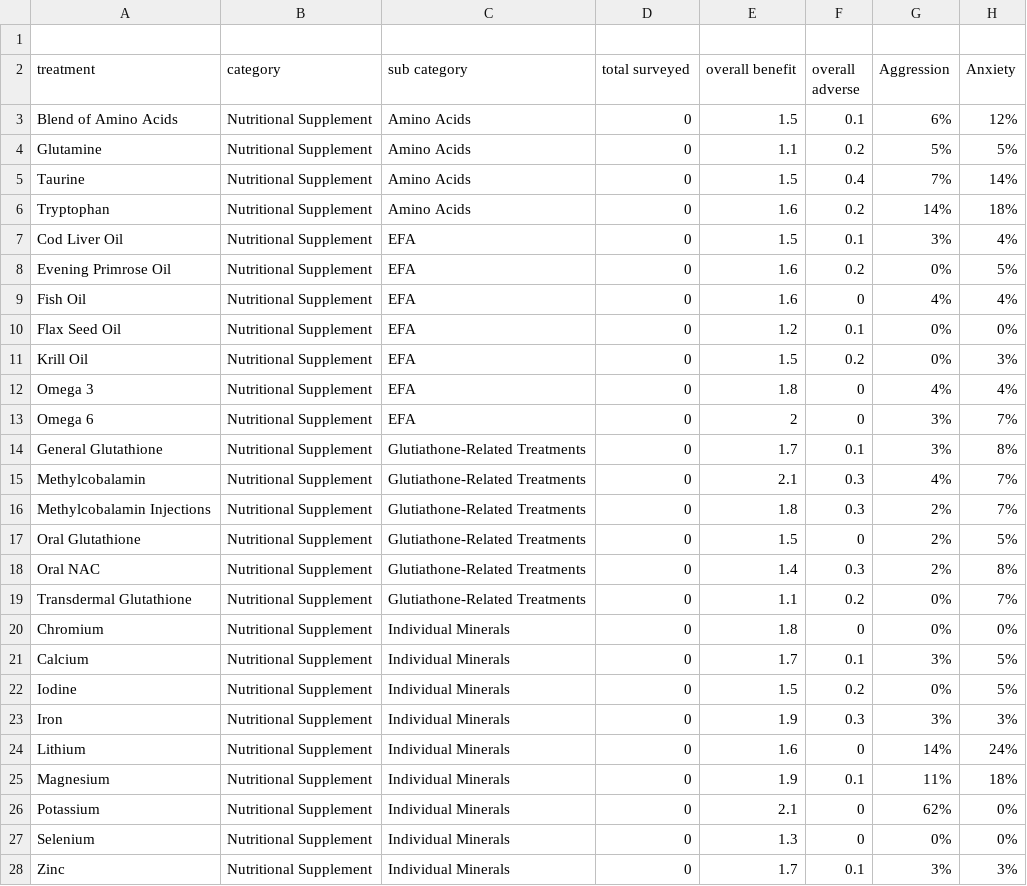
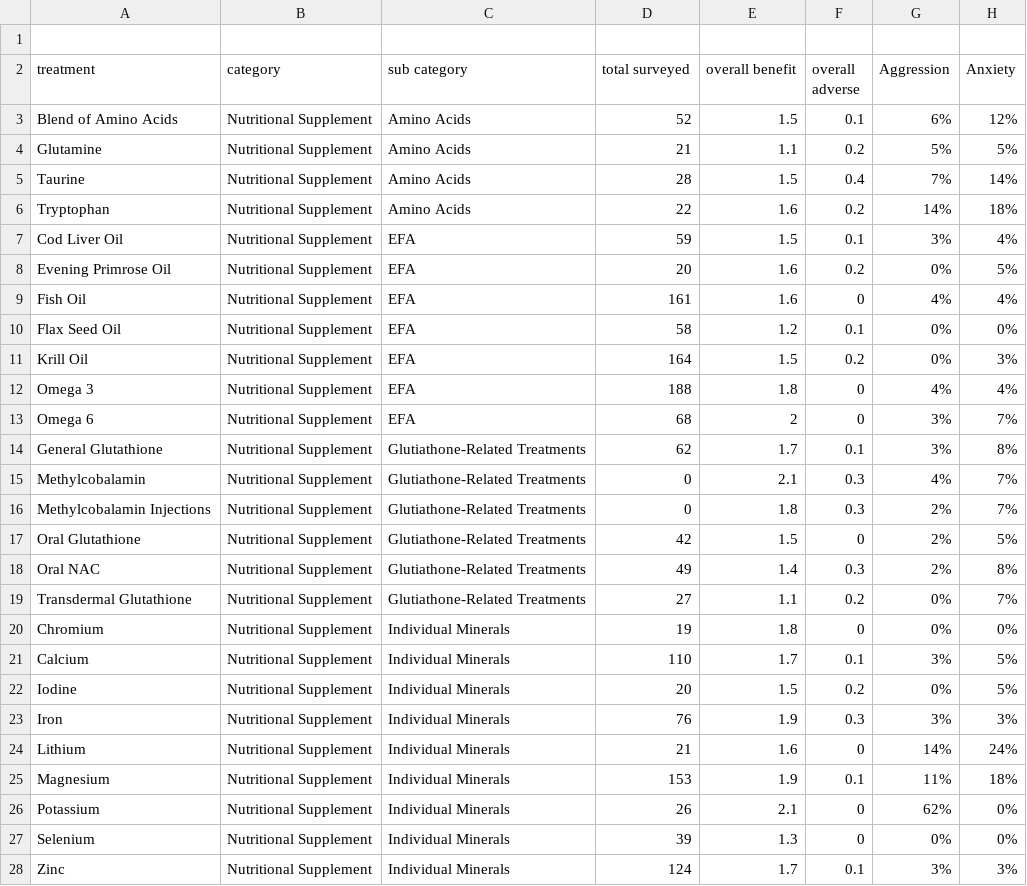
Before and after one commit to jaxu800/autism-treatment-app, a CSV file: util/fullData.csv, drawn as a sheet; only a part is shown; the diff covers the shown part only; the diff names each change by its address in the sheet, - before the commit and + after, or states it on an @@ line.

```diff
--- a/util/fullData.csv
+++ b/util/fullData.csv
-D3 (total surveyed): 0
+D3 (total surveyed): 52
-D4 (total surveyed): 0
+D4 (total surveyed): 21
-D5 (total surveyed): 0
+D5 (total surveyed): 28
-D6 (total surveyed): 0
+D6 (total surveyed): 22
-D7 (total surveyed): 0
+D7 (total surveyed): 59
-D8 (total surveyed): 0
+D8 (total surveyed): 20
-D9 (total surveyed): 0
+D9 (total surveyed): 161
-D10 (total surveyed): 0
+D10 (total surveyed): 58
-D11 (total surveyed): 0
+D11 (total surveyed): 164
-D12 (total surveyed): 0
+D12 (total surveyed): 188
-D13 (total surveyed): 0
+D13 (total surveyed): 68
-D14 (total surveyed): 0
+D14 (total surveyed): 62
-D17 (total surveyed): 0
+D17 (total surveyed): 42
-D18 (total surveyed): 0
+D18 (total surveyed): 49
-D19 (total surveyed): 0
+D19 (total surveyed): 27
-D20 (total surveyed): 0
+D20 (total surveyed): 19
-D21 (total surveyed): 0
+D21 (total surveyed): 110
-D22 (total surveyed): 0
+D22 (total surveyed): 20
-D23 (total surveyed): 0
+D23 (total surveyed): 76
-D24 (total surveyed): 0
+D24 (total surveyed): 21
-D25 (total surveyed): 0
+D25 (total surveyed): 153
-D26 (total surveyed): 0
+D26 (total surveyed): 26
-D27 (total surveyed): 0
+D27 (total surveyed): 39
-D28 (total surveyed): 0
+D28 (total surveyed): 124
```
Also changed, not shown: 126 edited cells elsewhere in this file, 2 other files.
